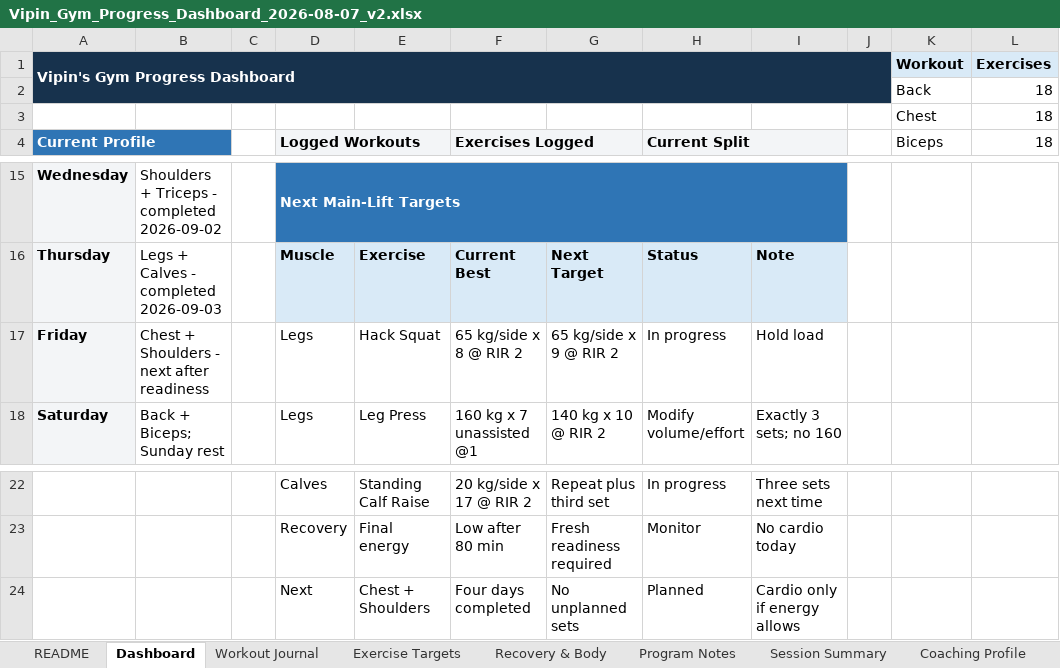
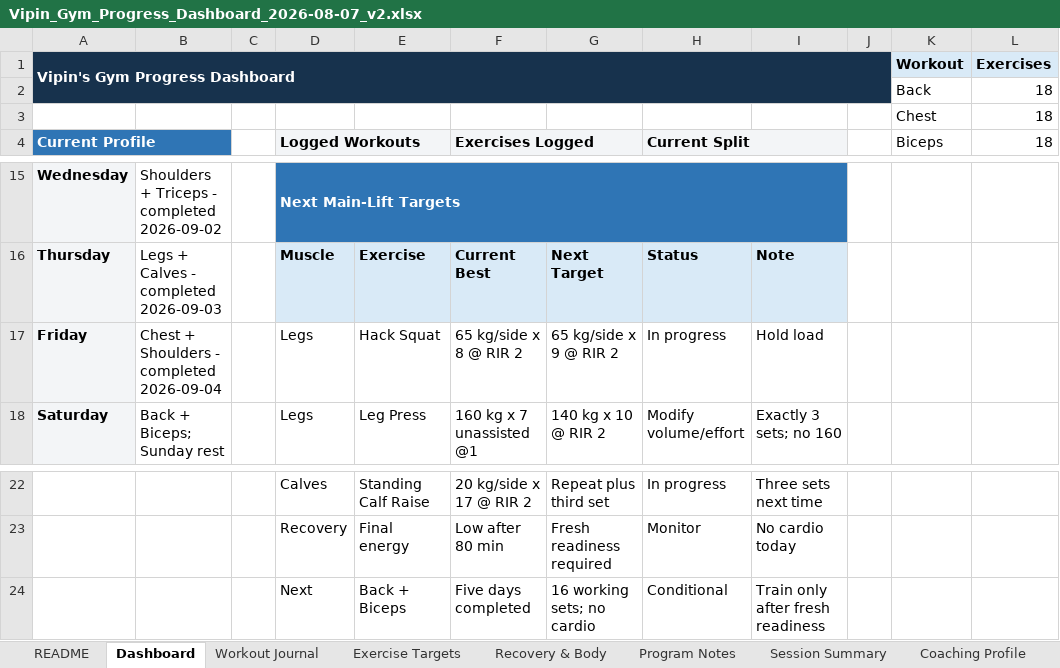
Before and after one commit to vippinn-ai/vipin-gym-dashboard, an Excel workbook: Vipin_Gym_Progress_Dashboard_2026-08-07_v2.xlsx, sheet Dashboard, drawn as a sheet; only a part is shown, gaps mark what is left out; values as stored, in another font and other column widths than the file's, no borders; charts and pictures and conditional formats not drawn; removed rows and columns are numbered as before the commit, all else as after; the diff names each change by its address in the sheet, - before the commit and + after, or states it on an @@ line.

Commit message:
Log September 4 chest and shoulders workout

```diff
--- a/Vipin_Gym_Progress_Dashboard_2026-08-07_v2.xlsx (sheet Dashboard)
+++ b/Vipin_Gym_Progress_Dashboard_2026-08-07_v2.xlsx (sheet Dashboard)
-B17: Chest + Shoulders - next after readiness
+B17: Chest + Shoulders - completed 2026-09-04
-row 24:  |  |  | Next | Chest + Shoulders | Four days completed | No unplanned sets | Planned | Cardio only if energy allows
+row 24:  |  |  | Next | Back + Biceps | Five days completed | 16 working sets; no cardio | Conditional | Train only after fresh readiness
```
Also changed, not shown: sheet Workout Journal, sheet Exercise Targets, sheet Nutrition Plan, sheet Program Notes, sheet Coaching Profile, sheet Session Summary, 1 more sheet, charts or pictures, gym-dashboard/public/sources/Vipin_Gym_Progress_Dashboard_2026-08-07_v2.xlsx, 4 other files.
